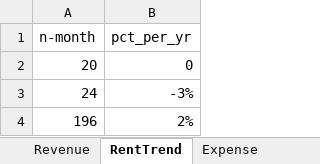
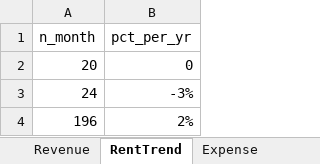
Before and after one commit to karlpolen/nus_apartment, an Excel workbook: modera_decatur.xlsx, sheet RentTrend, drawn as a sheet; values as stored, in another font and other column widths than the file's, no borders; the diff names each change by its address in the sheet, - before the commit and + after, or states it on an @@ line.

```diff
--- a/modera_decatur.xlsx (sheet RentTrend)
+++ b/modera_decatur.xlsx (sheet RentTrend)
-A1: n-month
+A1: n_month
```
Also changed, not shown: sheet Expense, sheet Construction, sheet Predevelopment, sheet Revenue, sheet waterfall, 2 other files.
